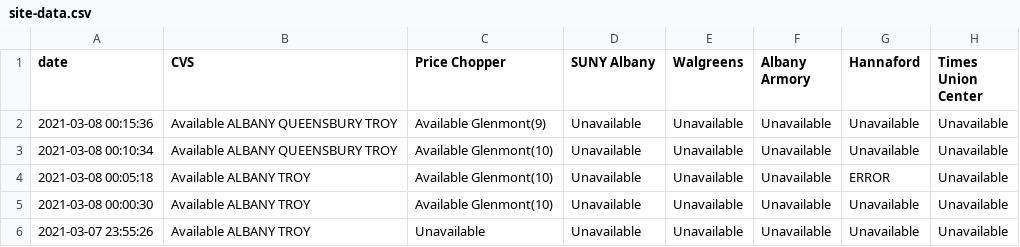
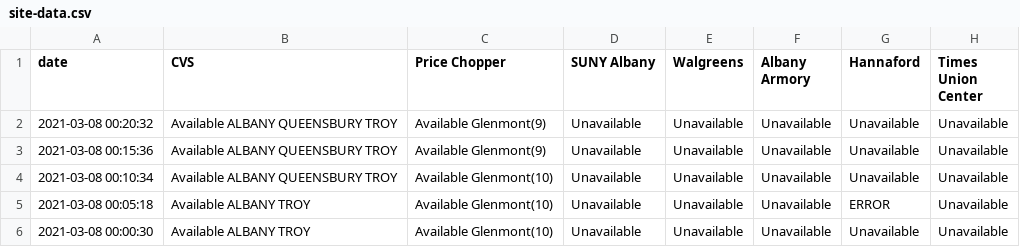
Before and after one commit to CapitalRegionVaccine/CapitalRegionVaccine, a CSV file: data/site-data.csv, drawn as a sheet; only a part is shown; the shorter side is filled out with more unchanged rows; the diff names each change by its address in the sheet, - before the commit and + after, or states it on an @@ line.

```diff
--- a/data/site-data.csv
+++ b/data/site-data.csv
+row 2: 2021-03-08 00:20:32 | Available ALBANY QUEENSBURY TROY | Available Glenmont(9) | Unavailable | Unavailable | Unavailable | Unavailable | Unavailable
```
Also changed, not shown: 1 other file.
